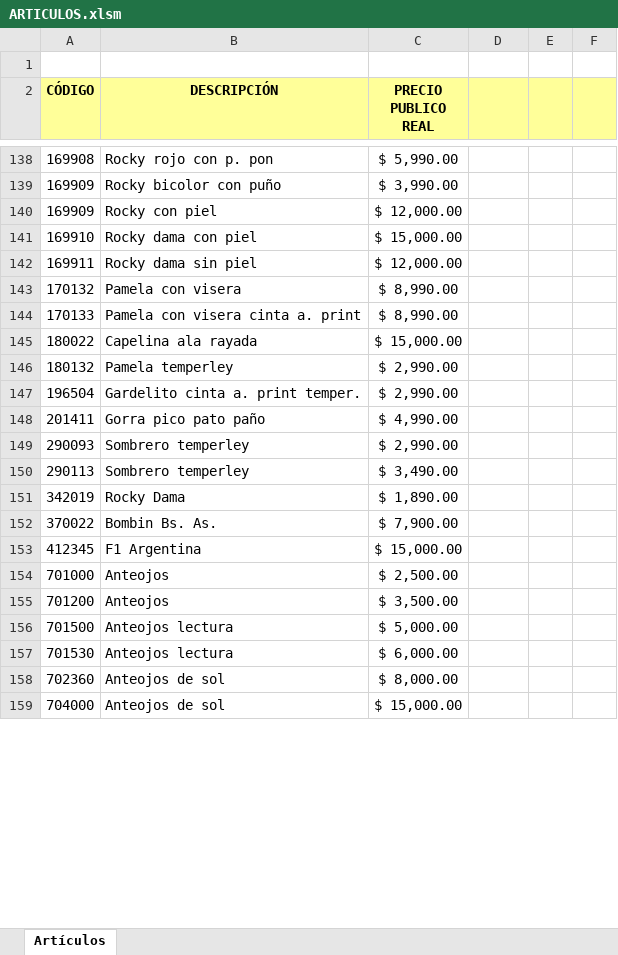
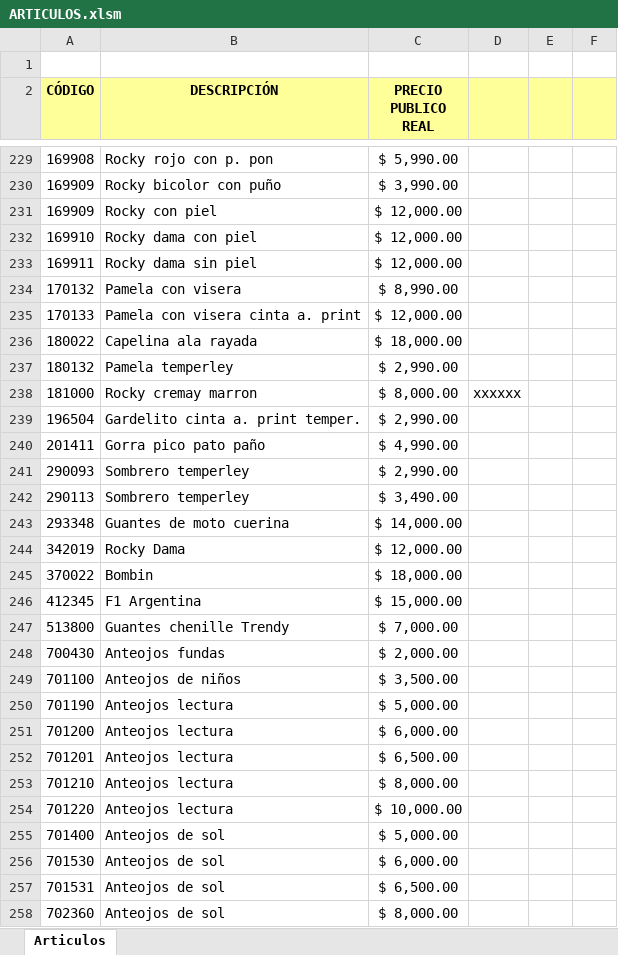
Before and after one commit to Bairesman-arg/cappello-sombreros, an Excel workbook: DOCS/ARTICULOS.xlsm, sheet Articulos, drawn as a sheet; only a part is shown, gaps mark what is left out; the shorter side is filled out with more unchanged rows; values as stored, in another font and other column widths than the file's, no borders; charts and pictures not drawn; removed rows and columns are numbered as before the commit, all else as after; the diff covers the shown part only; the diff names each change by its address in the sheet, - before the commit and + after, or states it on an @@ line.

Commit message:
ABM de articulos ahora puede dar las altas. El remito se genera con el Nro del mismo en la planilla.

```diff
--- a/DOCS/ARTICULOS.xlsm (sheet Articulos)
+++ b/DOCS/ARTICULOS.xlsm (sheet Articulos)
-sheet tab: Artículos
+sheet tab: Articulos
-C232 (PRECIO PUBLICO REAL): $ 15,000.00
+C232 (PRECIO PUBLICO REAL): $ 12,000.00
-C235 (PRECIO PUBLICO REAL): $ 8,990.00
+C235 (PRECIO PUBLICO REAL): $ 12,000.00
-C236 (PRECIO PUBLICO REAL): $ 15,000.00
+C236 (PRECIO PUBLICO REAL): $ 18,000.00
+row 238: 181000 | Rocky cremay marron | $ 8,000.00 | xxxxxx
+row 243: 293348 | Guantes de moto cuerina | $ 14,000.00
-C244 (PRECIO PUBLICO REAL): $ 1,890.00
+C244 (PRECIO PUBLICO REAL): $ 12,000.00
-B245 (DESCRIPCIÓN): Bombin Bs. As.
+B245 (DESCRIPCIÓN): Bombin
-C245 (PRECIO PUBLICO REAL): $ 7,900.00
+C245 (PRECIO PUBLICO REAL): $ 18,000.00
-row 154: 701000 | Anteojos | $ 2,500.00
-row 155: 701200 | Anteojos | $ 3,500.00
+row 247: 513800 | Guantes chenille Trendy | $ 7,000.00
+row 248: 700430 | Anteojos fundas | $ 2,000.00
+row 249: 701100 | Anteojos de niños | $ 3,500.00
-A250 (CÓDIGO): 701500
+A250 (CÓDIGO): 701190
+row 251: 701200 | Anteojos lectura | $ 6,000.00
+row 252: 701201 | Anteojos lectura | $ 6,500.00
+row 253: 701210 | Anteojos lectura | $ 8,000.00
+row 254: 701220 | Anteojos lectura | $ 10,000.00
+row 255: 701400 | Anteojos de sol | $ 5,000.00
-B256 (DESCRIPCIÓN): Anteojos lectura
+B256 (DESCRIPCIÓN): Anteojos de sol
+row 257: 701531 | Anteojos de sol | $ 6,500.00
```
Also changed, not shown: 189 added rows, 30 removed rows and 237 edited cells elsewhere in this sheet, charts or pictures, DOCS/REMITO_Master.xlsx, 4 other files.
